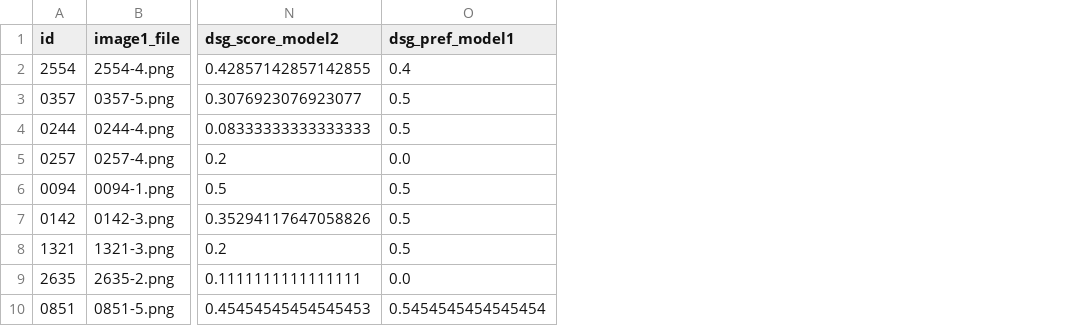
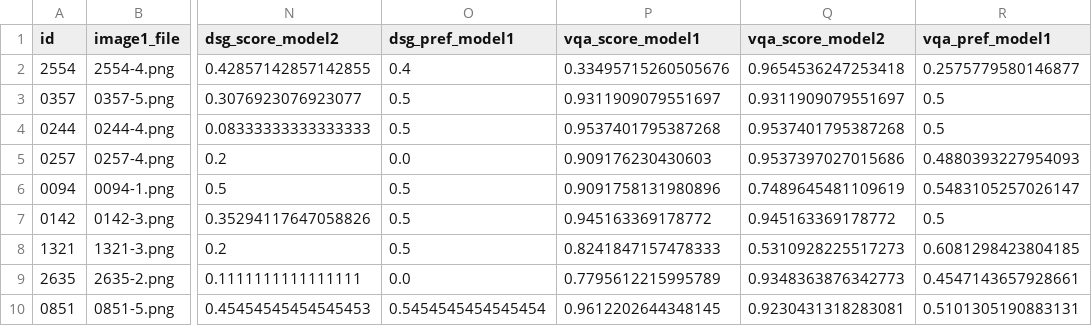
Before and after one commit to hirunima/DGE, a CSV file: data/images/survey_samples/pair_preferences.csv, drawn as a sheet; only a part is shown, gaps mark what is left out; the diff names each change by its address in the sheet, - before the commit and + after, or states it on an @@ line.

Commit message:
added results for vqa score

```diff
--- a/data/images/survey_samples/pair_preferences.csv
+++ b/data/images/survey_samples/pair_preferences.csv
+column P (vqa_score_model1), rows 2-10: 0.33495715260505676 | 0.9311909079551697 | 0.9537401795387268 | 0.909176230430603 | 0.9091758131980896 | 0.945163369178772 | 0.8241847157478333 | 0.7795612215995789 | 0.9612202644348145
+column Q (vqa_score_model2), rows 2-10: 0.9654536247253418 | 0.9311909079551697 | 0.9537401795387268 | 0.9537397027015686 | 0.7489645481109619 | 0.945163369178772 | 0.5310928225517273 | 0.9348363876342773 | 0.9230431318283081
+column R (vqa_pref_model1), rows 2-10: 0.2575779580146877 | 0.5 | 0.5 | 0.4880393227954093 | 0.5483105257026147 | 0.5 | 0.6081298423804185 | 0.4547143657928661 | 0.5101305190883131
```
Also changed, not shown: 2 other files.
